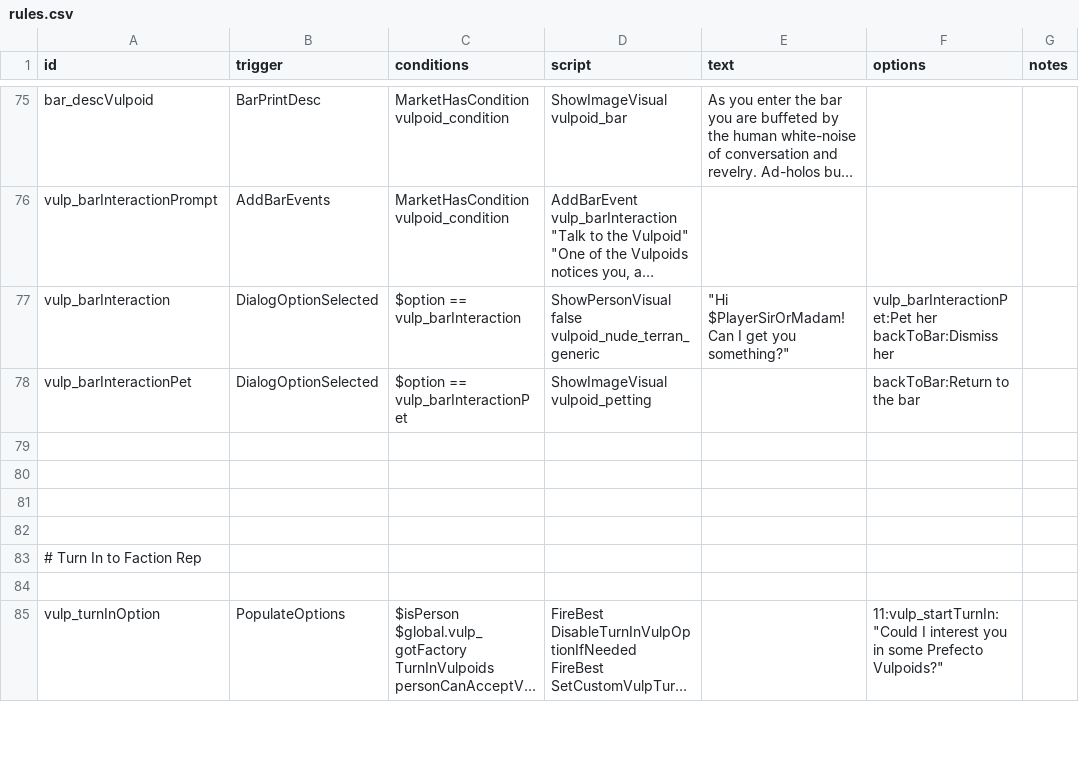
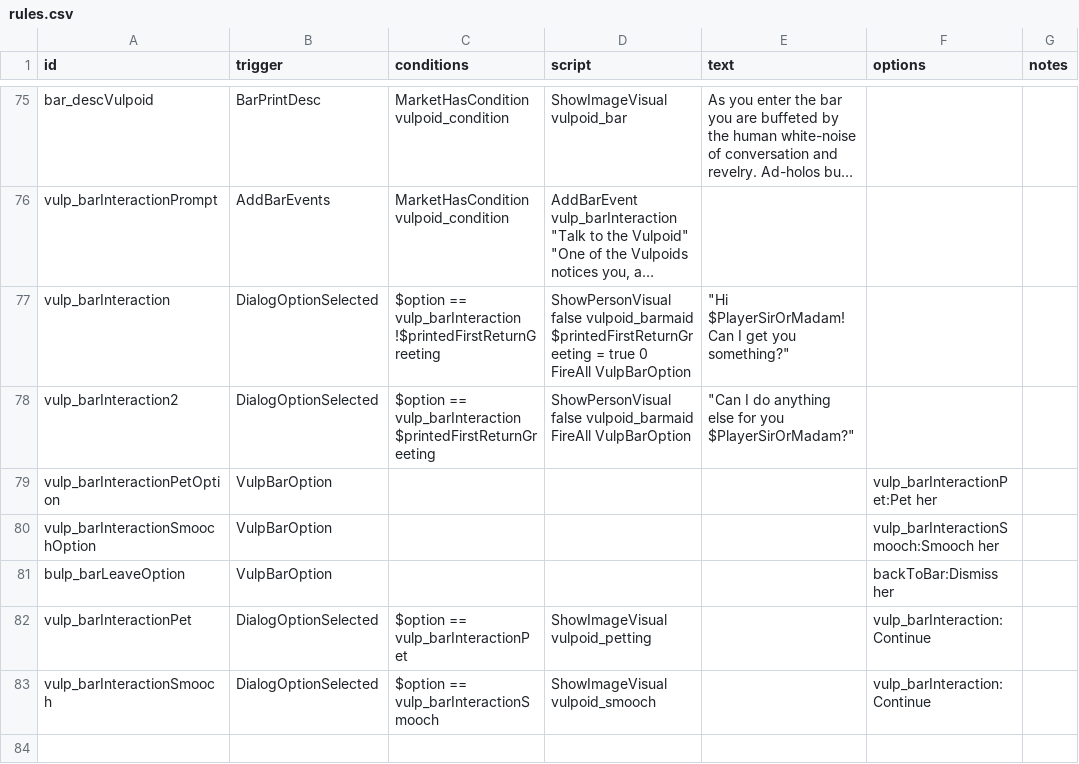
Before and after one commit to confer0/vulpoids, a CSV file: data/campaign/rules.csv, drawn as a sheet; only a part is shown, gaps mark what is left out; the shorter side is filled out with more unchanged rows; long unchanged cells end in …; addresses are those after the commit; ↵ is a line break in a cell; the diff covers the shown part only; the diff names each change by its address in the sheet, - before the commit and + after, or states it on an @@ line.

Commit message:
industry updates, dialog updates and changes

```diff
--- a/data/campaign/rules.csv
+++ b/data/campaign/rules.csv
-C77 (conditions): $option == vulp_barInteraction
+C77 (conditions): $option == vulp_barInteraction ↵ !$printedFirstReturnGreeting
-D77 (script): ShowPersonVisual false vulpoid_nude_terran_generic
+D77 (script): ShowPersonVisual false vulpoid_barmaid ↵ $printedFirstReturnGreeting = true 0 ↵ FireAll VulpBarOption
-F77 (options): vulp_barInteractionPet:Pet her ↵ backToBar:Dismiss her
+F77 (options): (empty)
+row 78: vulp_barInteraction2 | DialogOptionSelected | $option == vulp_barInteraction ↵ $printedFirstReturnGreeting | ShowPersonVisual false vulpoid_barmaid ↵ FireAll VulpBarOption | "Can I do anything else for you $PlayerSirOrMadam?"
+row 79: vulp_barInteractionPetOption | VulpBarOption |  |  |  | vulp_barInteractionPet:Pet her
+row 80: vulp_barInteractionSmoochOption | VulpBarOption |  |  |  | vulp_barInteractionSmooch:Smooch her
+row 81: bulp_barLeaveOption | VulpBarOption |  |  |  | backToBar:Dismiss her
-F82 (options): backToBar:Return to the bar
+F82 (options): vulp_barInteraction:Continue
+row 83: vulp_barInteractionSmooch | DialogOptionSelected | $option == vulp_barInteractionSmooch | ShowImageVisual vulpoid_smooch |  | vulp_barInteraction:Continue
```
Also changed, not shown: 6 added rows and 7 edited cells elsewhere in this file, data/campaign/industries.csv, 10 other files.
